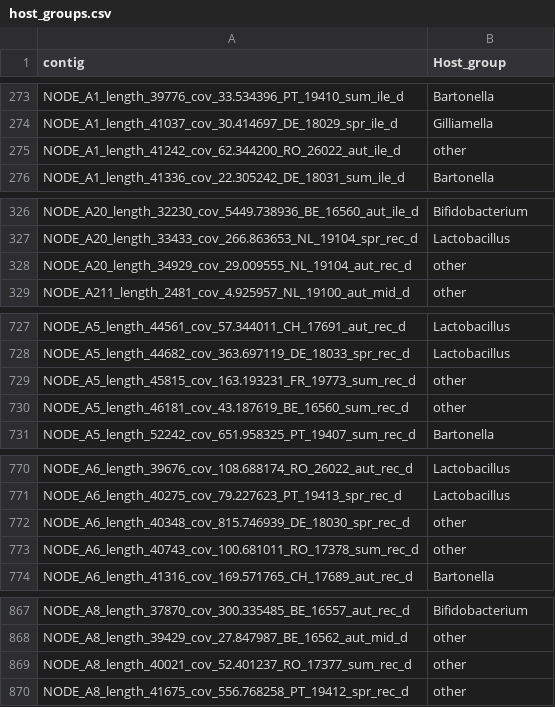
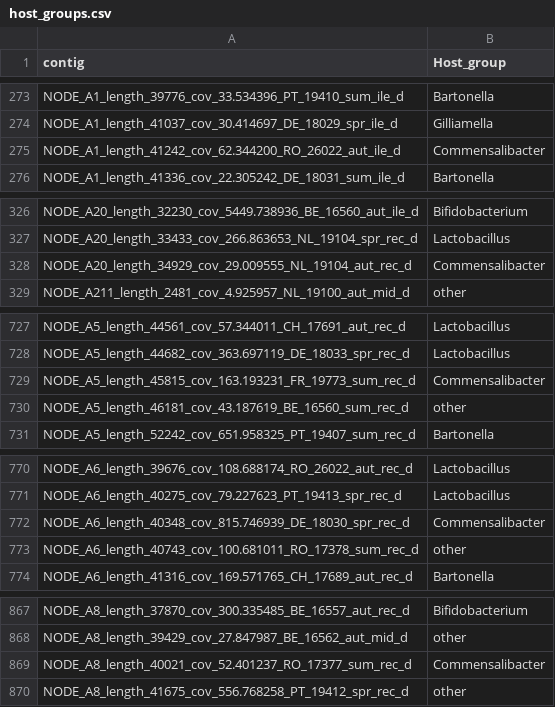
Before and after one commit to nikolasbasler/BPhage, a CSV file: data/host_groups.csv, drawn as a sheet; only a part is shown, gaps mark what is left out; the diff covers the shown part only.

Commit message:
Adding Commensalibacter as host group

```diff
--- a/data/host_groups.csv
+++ b/data/host_groups.csv
@@ -274,3 +274,3 @@ NODE_A1_length_39776_cov_33.534396_PT_19410_sum_ile_d,Bartonella
 NODE_A1_length_41037_cov_30.414697_DE_18029_spr_ile_d,Gilliamella
-NODE_A1_length_41242_cov_62.344200_RO_26022_aut_ile_d,other
+NODE_A1_length_41242_cov_62.344200_RO_26022_aut_ile_d,Commensalibacter
 NODE_A1_length_41336_cov_22.305242_DE_18031_sum_ile_d,Bartonella
@@ -327,3 +327,3 @@ NODE_A20_length_32230_cov_5449.738936_BE_16560_aut_ile_d,Bifidobacterium
 NODE_A20_length_33433_cov_266.863653_NL_19104_spr_rec_d,Lactobacillus
-NODE_A20_length_34929_cov_29.009555_NL_19104_aut_rec_d,other
+NODE_A20_length_34929_cov_29.009555_NL_19104_aut_rec_d,Commensalibacter
 NODE_A211_length_2481_cov_4.925957_NL_19100_aut_mid_d,other
@@ -728,3 +728,3 @@ NODE_A5_length_44561_cov_57.344011_CH_17691_aut_rec_d,Lactobacillus
 NODE_A5_length_44682_cov_363.697119_DE_18033_spr_rec_d,Lactobacillus
-NODE_A5_length_45815_cov_163.193231_FR_19773_sum_rec_d,other
+NODE_A5_length_45815_cov_163.193231_FR_19773_sum_rec_d,Commensalibacter
 NODE_A5_length_46181_cov_43.187619_BE_16560_sum_rec_d,other
@@ -771,3 +771,3 @@ NODE_A6_length_39676_cov_108.688174_RO_26022_aut_rec_d,Lactobacillus
 NODE_A6_length_40275_cov_79.227623_PT_19413_spr_rec_d,Lactobacillus
-NODE_A6_length_40348_cov_815.746939_DE_18030_spr_rec_d,other
+NODE_A6_length_40348_cov_815.746939_DE_18030_spr_rec_d,Commensalibacter
 NODE_A6_length_40743_cov_100.681011_RO_17378_sum_rec_d,other
@@ -868,3 +868,3 @@ NODE_A8_length_37870_cov_300.335485_BE_16557_aut_rec_d,Bifidobacterium
 NODE_A8_length_39429_cov_27.847987_BE_16562_aut_mid_d,other
-NODE_A8_length_40021_cov_52.401237_RO_17377_sum_rec_d,other
+NODE_A8_length_40021_cov_52.401237_RO_17377_sum_rec_d,Commensalibacter
 NODE_A8_length_41675_cov_556.768258_PT_19412_spr_rec_d,other
```
Also changed, not shown: 1 edited cell elsewhere in this file.
